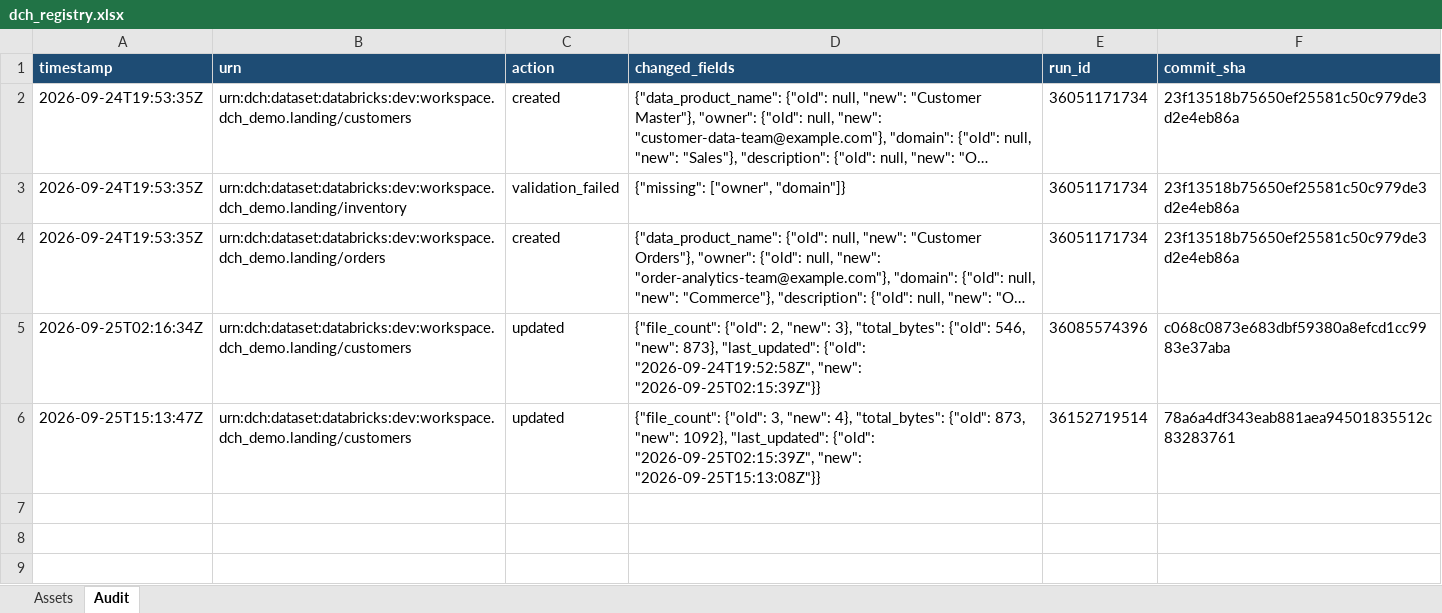
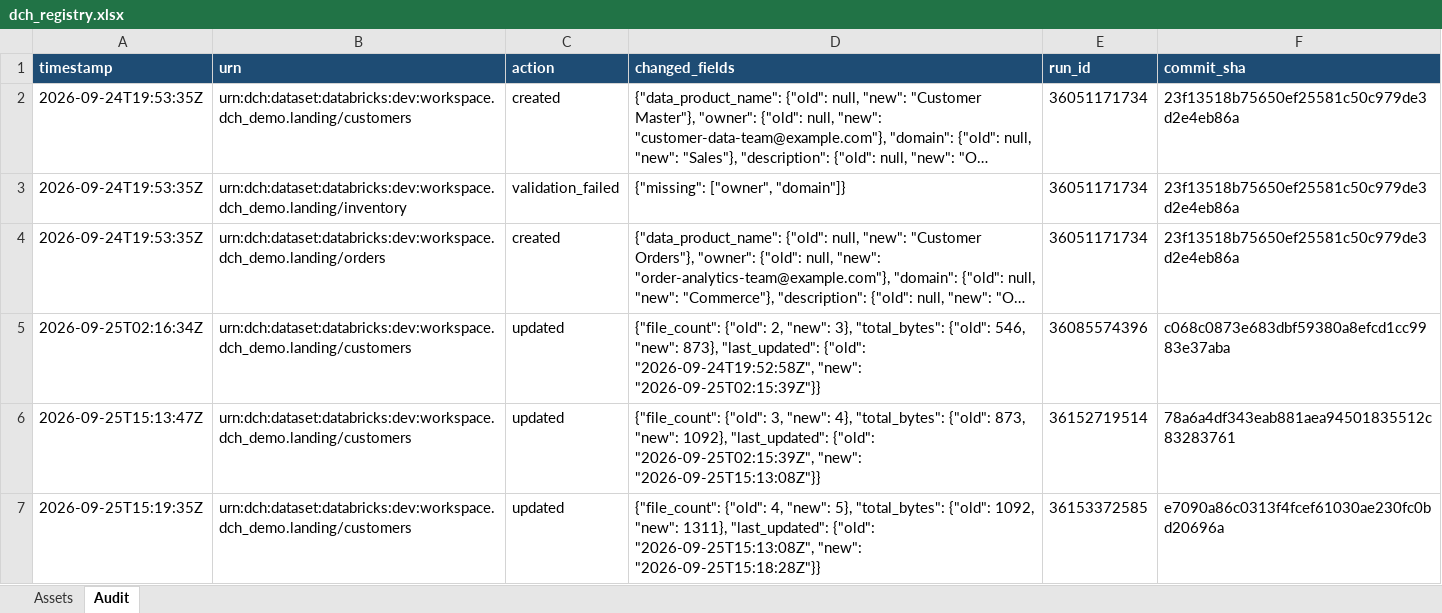
Before and after one commit to jeevss131436/cummins-cicd-dummy, an Excel workbook: dch/dch_registry.xlsx, sheet Audit, drawn as a sheet; long unchanged cells end in …; values as stored, in another font and other column widths than the file's, no borders; the diff names each change by its address in the sheet, - before the commit and + after, or states it on an @@ line.

```diff
--- a/dch/dch_registry.xlsx (sheet Audit)
+++ b/dch/dch_registry.xlsx (sheet Audit)
+row 7: 2026-09-25T15:19:35Z | urn:dch:dataset:databricks:dev:workspace.dch_demo.landing/customers | updated | {"file_count": {"old": 4, "new": 5}, "total_bytes": {"old": 1092, "new": 1311}, "last_updated": {"old": "2026-09-25T15:13:08Z", "new": "2026-09-25T15:18:28Z"}} | 36153372585 | e7090a86c0313f4fcef61030ae230fc0bd20696a
```
Also changed, not shown: sheet Assets.
